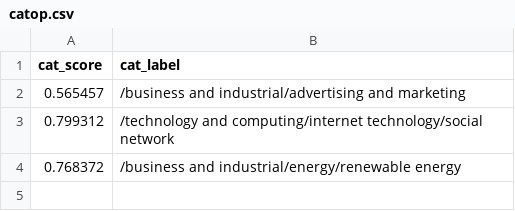
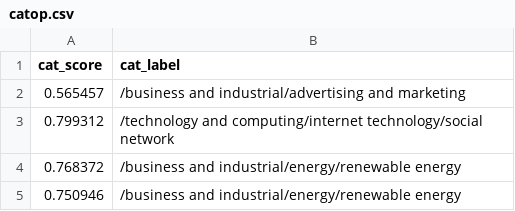
Before and after one commit to Zephyrs3/Sentiment_analysis, a CSV file: catop.csv, drawn as a sheet.

Commit message:
Updated

```diff
--- a/catop.csv
+++ b/catop.csv
@@ -4 +4,2 @@ cat_score,cat_label
 0.768372,/business and industrial/energy/renewable energy
+0.750946,/business and industrial/energy/renewable energy
```
